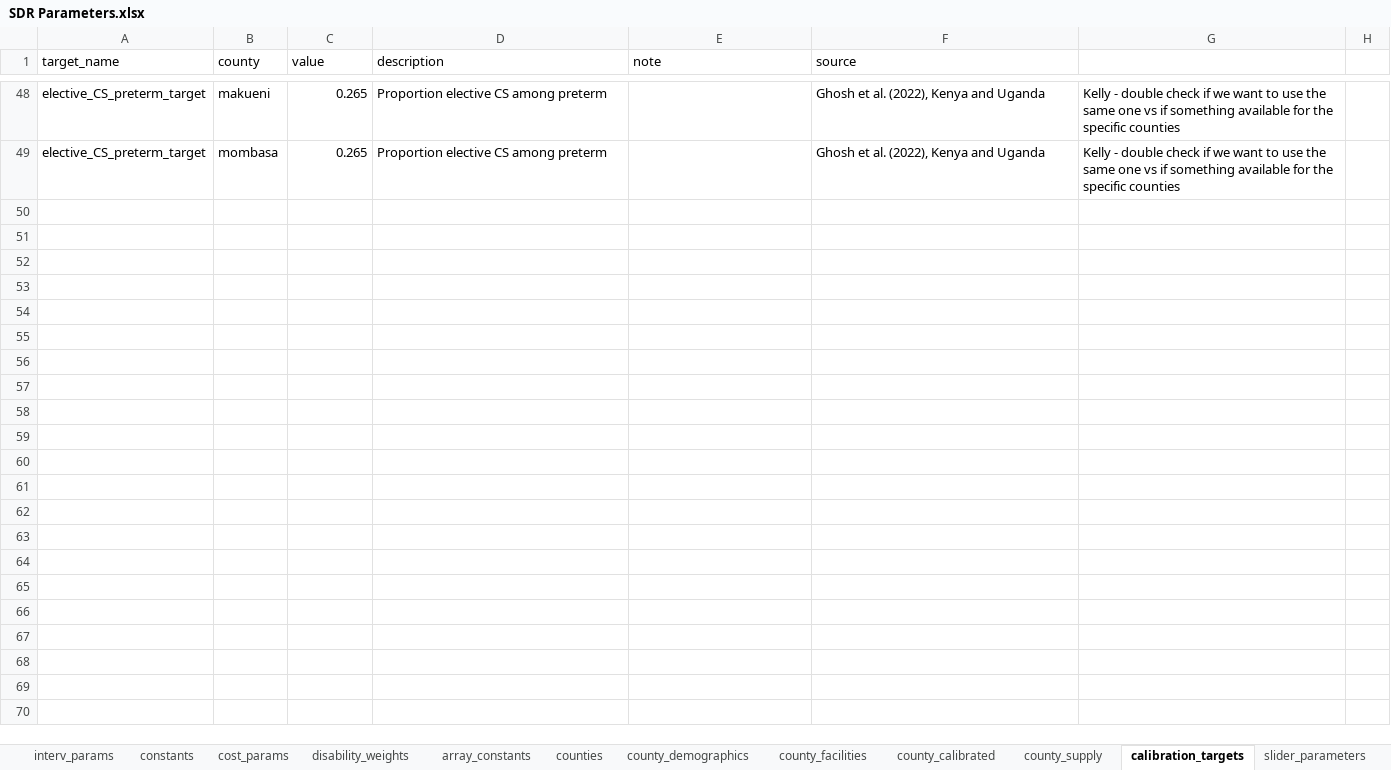
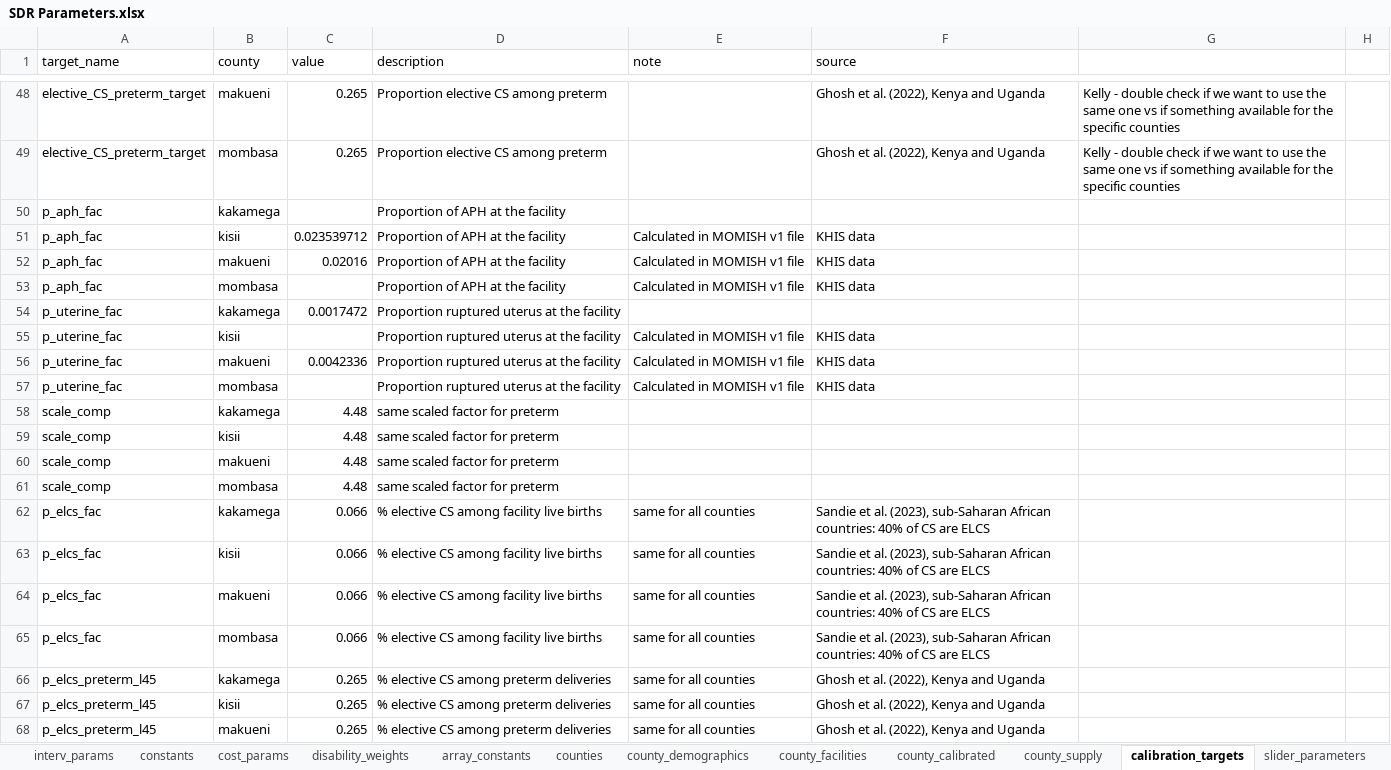
Before and after one commit to Poppyandnucky/SDR-Dashboard-2026, an Excel workbook: SDR Parameters.xlsx, sheet calibration_targets, drawn as a sheet; only a part is shown, gaps mark what is left out; values as stored, in another font and other column widths than the file's, no cell formats; conditional formats and table styles not drawn; the diff covers the shown part only; the diff names each change by its address in the sheet, - before the commit and + after, or states it on an @@ line.

```diff
--- a/SDR Parameters.xlsx (sheet calibration_targets)
+++ b/SDR Parameters.xlsx (sheet calibration_targets)
+row 50: p_aph_fac | kakamega |  | Proportion of APH at the facility
+row 51: p_aph_fac | kisii | 0.023539712 | Proportion of APH at the facility | Calculated in MOMISH v1 file | KHIS data
+row 52: p_aph_fac | makueni | 0.02016 | Proportion of APH at the facility | Calculated in MOMISH v1 file | KHIS data
+row 53: p_aph_fac | mombasa |  | Proportion of APH at the facility | Calculated in MOMISH v1 file | KHIS data
+row 54: p_uterine_fac | kakamega | 0.0017472 | Proportion ruptured uterus at the facility
+row 55: p_uterine_fac | kisii |  | Proportion ruptured uterus at the facility | Calculated in MOMISH v1 file | KHIS data
+row 56: p_uterine_fac | makueni | 0.0042336 | Proportion ruptured uterus at the facility | Calculated in MOMISH v1 file | KHIS data
+row 57: p_uterine_fac | mombasa |  | Proportion ruptured uterus at the facility | Calculated in MOMISH v1 file | KHIS data
+row 58: scale_comp | kakamega | 4.48 | same scaled factor for preterm
+row 59: scale_comp | kisii | 4.48 | same scaled factor for preterm
+row 60: scale_comp | makueni | 4.48 | same scaled factor for preterm
+row 61: scale_comp | mombasa | 4.48 | same scaled factor for preterm
+row 62: p_elcs_fac | kakamega | 0.066 | % elective CS among facility live births | same for all counties | Sandie et al. (2023), sub-Saharan African countries: 40% of CS are ELCS
+row 63: p_elcs_fac | kisii | 0.066 | % elective CS among facility live births | same for all counties | Sandie et al. (2023), sub-Saharan African countries: 40% of CS are ELCS
+row 64: p_elcs_fac | makueni | 0.066 | % elective CS among facility live births | same for all counties | Sandie et al. (2023), sub-Saharan African countries: 40% of CS are ELCS
+row 65: p_elcs_fac | mombasa | 0.066 | % elective CS among facility live births | same for all counties | Sandie et al. (2023), sub-Saharan African countries: 40% of CS are ELCS
+row 66: p_elcs_preterm_l45 | kakamega | 0.265 | % elective CS among preterm deliveries | same for all counties | Ghosh et al. (2022), Kenya and Uganda
+row 67: p_elcs_preterm_l45 | kisii | 0.265 | % elective CS among preterm deliveries | same for all counties | Ghosh et al. (2022), Kenya and Uganda
+row 68: p_elcs_preterm_l45 | makueni | 0.265 | % elective CS among preterm deliveries | same for all counties | Ghosh et al. (2022), Kenya and Uganda
```
Also changed, not shown: 85 added rows and 44 edited cells elsewhere in this sheet, sheet Append, sheet interv_params, sheet county_facilities, sheet county_calibrated, sheet Update Plan, sheet slider_parameters, 4 more sheets, cell formats, 50 other files.
